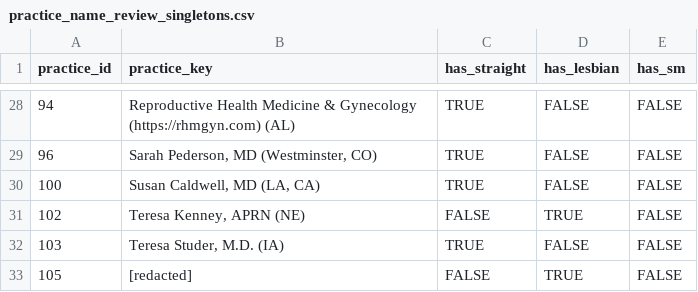
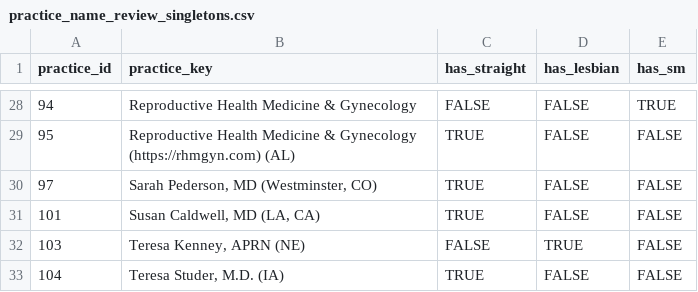
Before and after one commit to mufflyt/LABUBU, a CSV file: mysterycall_outputs/practice_name_review_singletons.csv, drawn as a sheet; only a part is shown, gaps mark what is left out; the diff covers the shown part only.

```diff
--- a/mysterycall_outputs/practice_name_review_singletons.csv
+++ b/mysterycall_outputs/practice_name_review_singletons.csv
@@ -28,6 +28,6 @@
-94,"Reproductive Health Medicine & Gynecology (https://rhmgyn.com) (AL)",TRUE,FALSE,FALSE
-96,"Sarah Pederson, MD (Westminster, CO)",TRUE,FALSE,FALSE
-100,"Susan Caldwell, MD (LA, CA)",TRUE,FALSE,FALSE
-102,"Teresa Kenney, APRN (NE)",FALSE,TRUE,FALSE
-103,"Teresa Studer, M.D. (IA)",TRUE,FALSE,FALSE
-105,"[redacted]",FALSE,TRUE,FALSE
+94,"Reproductive Health Medicine & Gynecology",FALSE,FALSE,TRUE
+95,"Reproductive Health Medicine & Gynecology (https://rhmgyn.com) (AL)",TRUE,FALSE,FALSE
+97,"Sarah Pederson, MD (Westminster, CO)",TRUE,FALSE,FALSE
+101,"Susan Caldwell, MD (LA, CA)",TRUE,FALSE,FALSE
+103,"Teresa Kenney, APRN (NE)",FALSE,TRUE,FALSE
+104,"Teresa Studer, M.D. (IA)",TRUE,FALSE,FALSE
```
Also changed, not shown: 4 added rows, 4 removed rows and 24 edited cells elsewhere in this file, mysterycall_outputs/caller_overlap_by_contrast.csv, mysterycall_outputs/caller_rates.csv, 28 other files.
